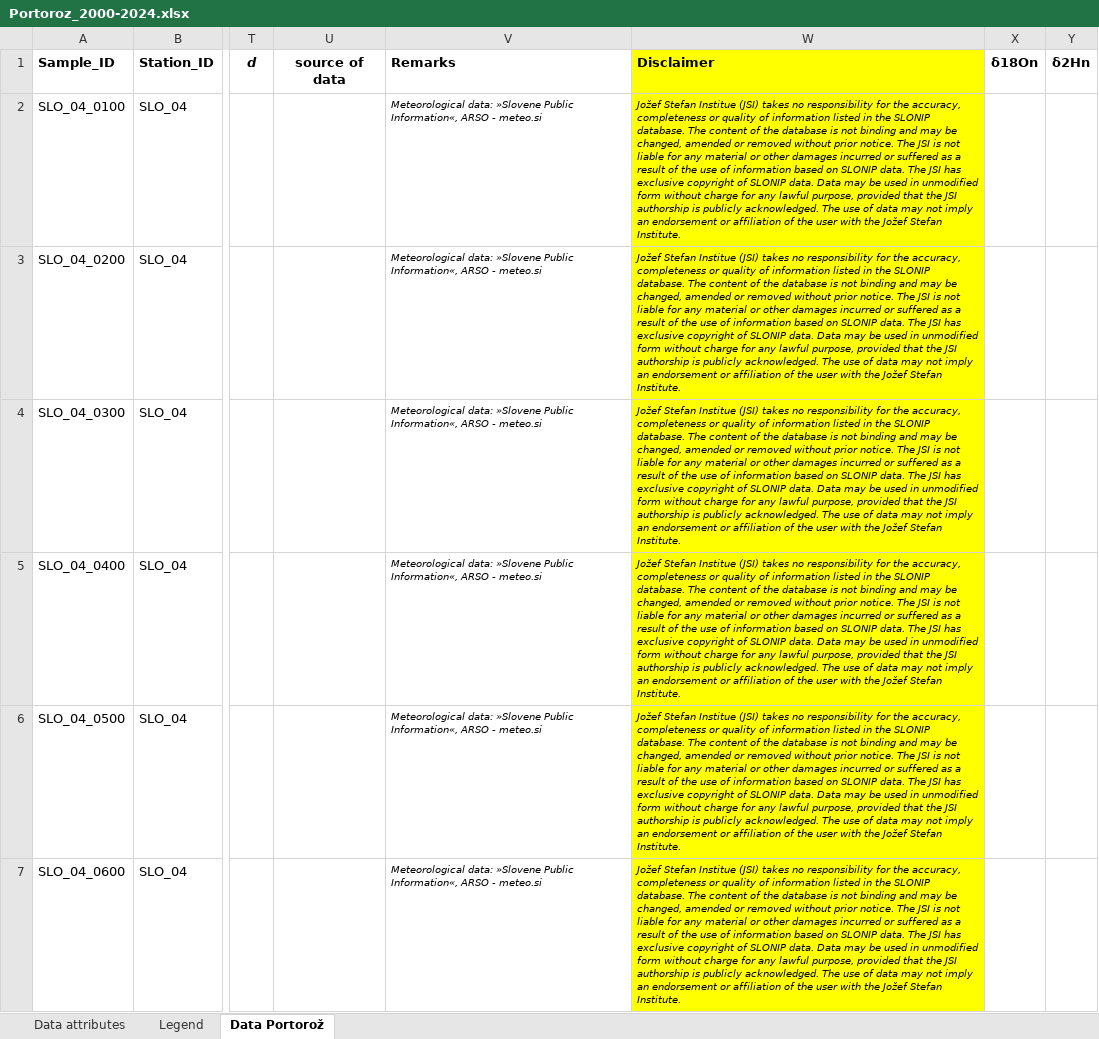
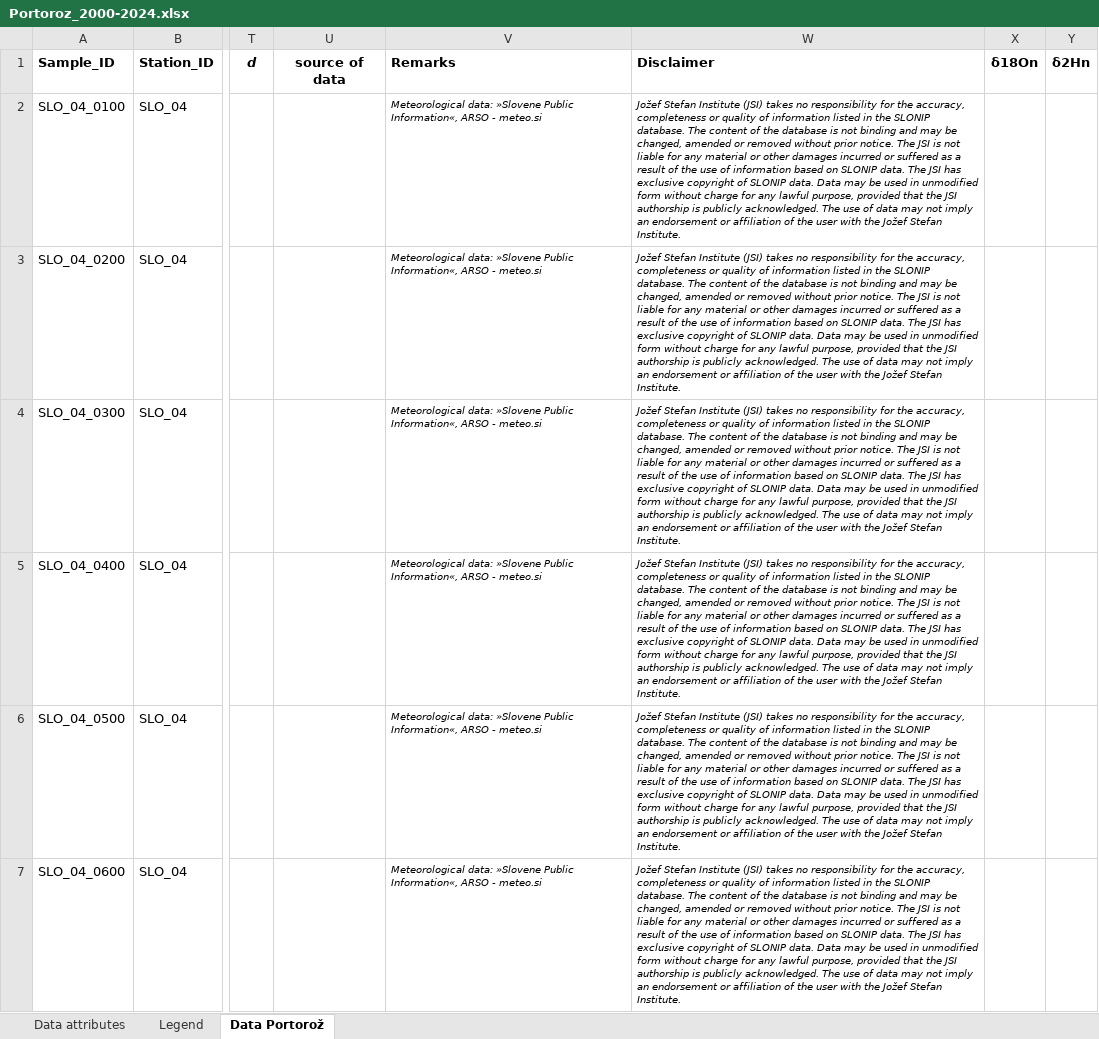
Before and after one commit to jgacnik/Precipitation_isotopes_data_analysis, an Excel workbook: data/Portoroz_2000-2024.xlsx, sheet Data Portorož, drawn as a sheet; only a part is shown, gaps mark what is left out; values as stored, in another font and other column widths than the file's, no borders; the diff covers the shown part only; the diff names each change by its address in the sheet, - before the commit and + after, or states it on an @@ line.

```diff
--- a/data/Portoroz_2000-2024.xlsx (sheet Data Portorož)
+++ b/data/Portoroz_2000-2024.xlsx (sheet Data Portorož)
-W1:W7 fill: #FFFF00
+W1:W7 fill: none
-W2:W7: Jožef Stefan Institue (JSI) takes…
+W2:W7: Jožef Stefan Institute (JSI) takes…
```
Also changed, not shown: 294 edited cells and cell formats elsewhere in this sheet, sheet Data attributes, sheet Legend, data/Ljubljana_1981-2024.xlsx, data/Vienna_1973-2024.xlsx, 10 other files.
